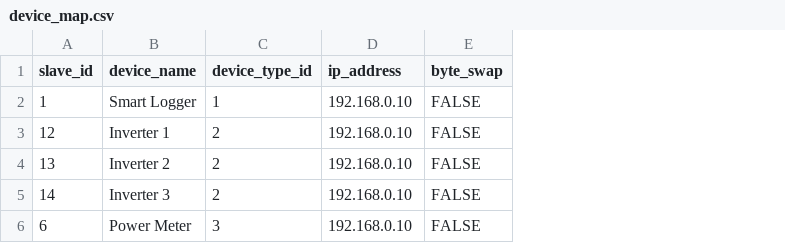
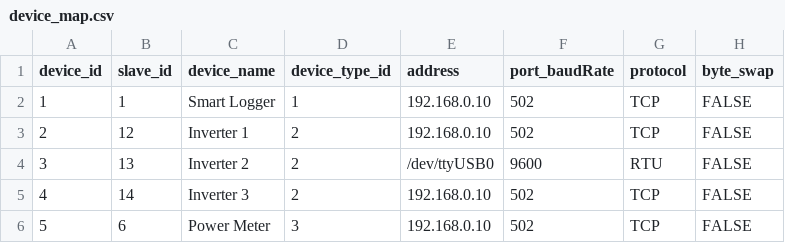
Before and after one commit to vishnusurendran0608/ModbusDashboard, a CSV file: data/device_map.csv, drawn as a sheet; addresses are those after the commit; the diff names each change by its address in the sheet, - before the commit and + after, or states it on an @@ line.

```diff
--- a/data/device_map.csv
+++ b/data/device_map.csv
+column A (device_id), rows 2-6: 1 | 2 | 3 | 4 | 5
+column F (port_baudRate), rows 2-6: 502 | 502 | 9600 | 502 | 502
+column G (protocol), rows 2-6: TCP | TCP | RTU | TCP | TCP
-E1: ip_address
+E1: address
-E4 (address): 192.168.0.10
+E4 (address): /dev/ttyUSB0
```
Also changed, not shown: 4 other files.
